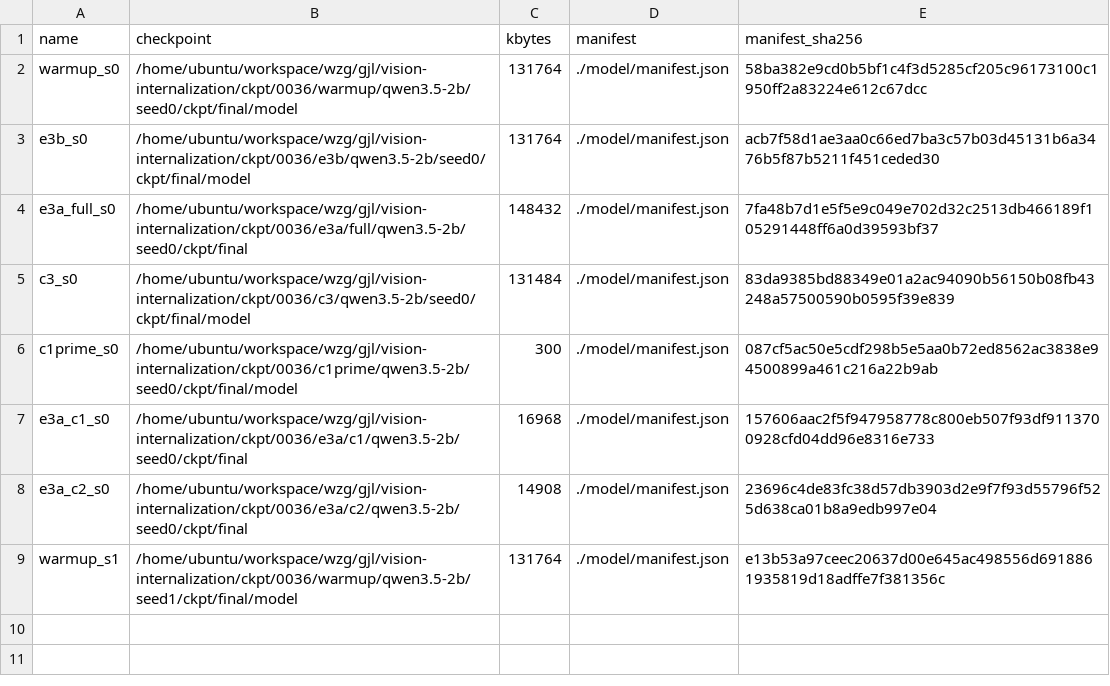
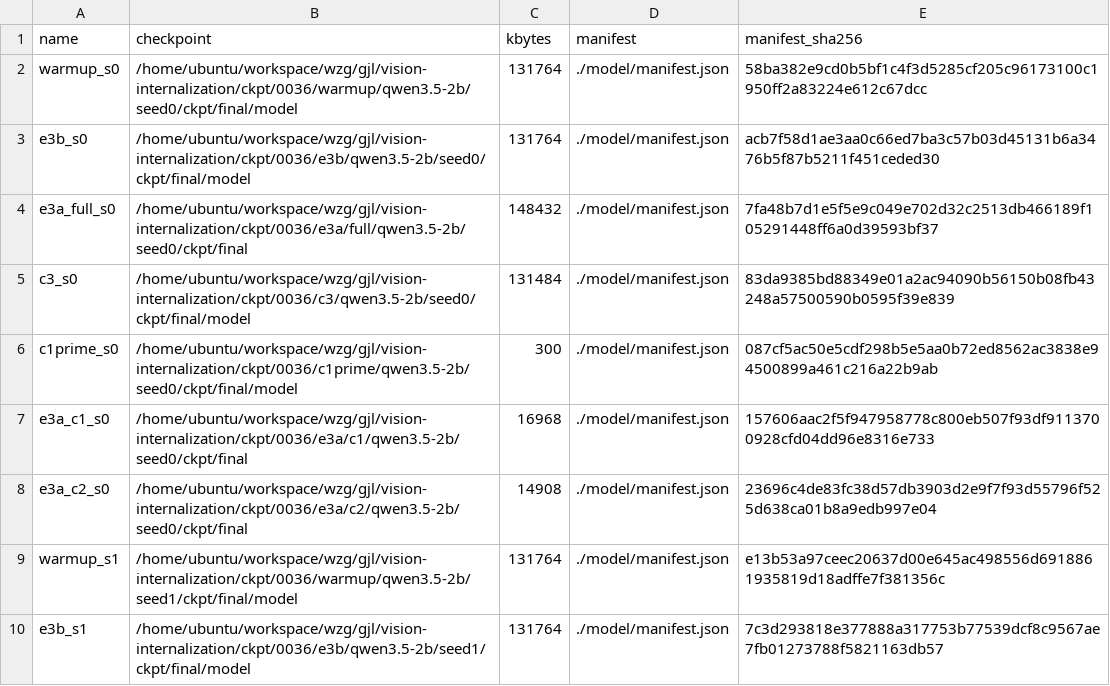
Before and after one commit to junli-gong/vision-internalization, a TSV file: experiments/E3/0036_e3_train_2b/ckpt_ledger.tsv, drawn as a sheet; the diff names each change by its address in the sheet, - before the commit and + after, or states it on an @@ line.

```diff
--- a/experiments/E3/0036_e3_train_2b/ckpt_ledger.tsv
+++ b/experiments/E3/0036_e3_train_2b/ckpt_ledger.tsv
+row 10: e3b_s1 | /home/ubuntu/workspace/wzg/gjl/vision-internalization/ckpt/0036/e3b/qwen3.5-2b/seed1/ckpt/final/model | 131764 | ./model/manifest.json | 7c3d293818e377888a317753b77539dcf8c9567ae7fb01273788f5821163db57
```
Also changed, not shown: 19 other files.
